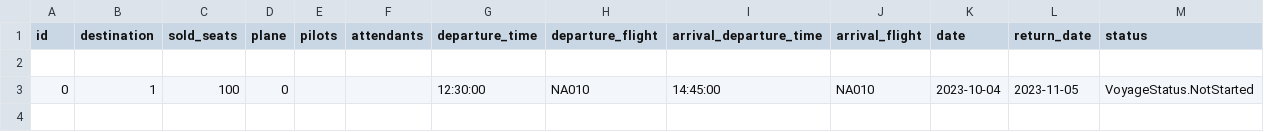
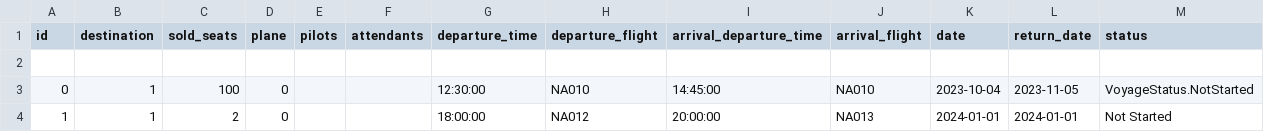
Before and after one commit to Dagurf21/T-113-VLN1, a CSV file: files/voyages.csv, drawn as a sheet.

Commit message:
Fix create flight nr

```diff
--- a/files/voyages.csv
+++ b/files/voyages.csv
@@ -3 +3,2 @@ id,destination,sold_seats,plane,pilots,attendants,departure_time,departure_fligh
 0,1,100,0,,,12:30:00,NA010,14:45:00,NA010,2023-10-04,2023-11-05,VoyageStatus.NotStarted
+1,1,2,0,,,18:00:00,NA012,20:00:00,NA013,2024-01-01,2024-01-01,Not Started
```
Also changed, not shown: 2 other files.
